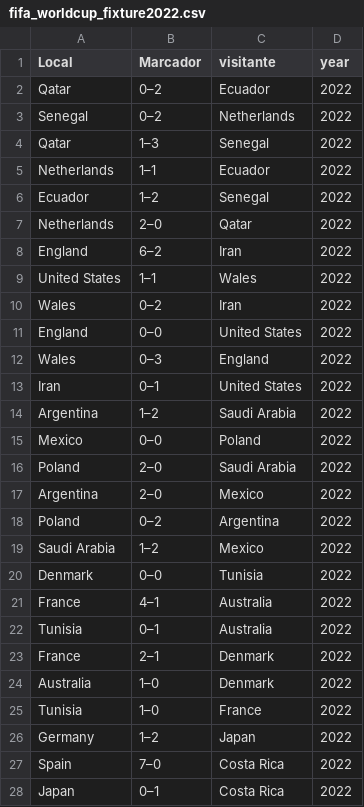
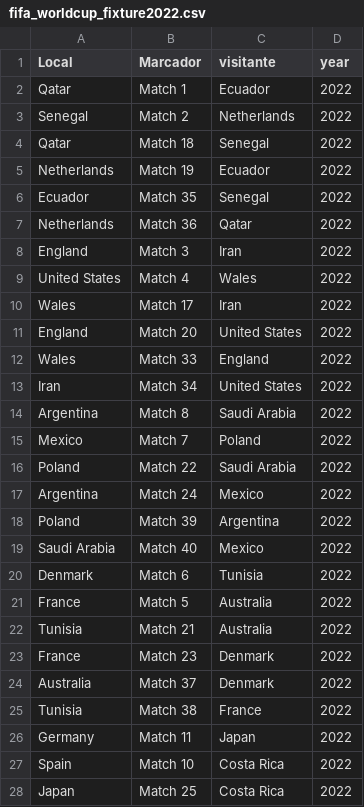
Before and after one commit to ian-parra/world-cup, a CSV file: data/fifa_worldcup_fixture2022.csv, drawn as a sheet; only a part is shown; the diff covers the shown part only.

```diff
--- a/data/fifa_worldcup_fixture2022.csv
+++ b/data/fifa_worldcup_fixture2022.csv
@@ -1,28 +1,28 @@
 Local,Marcador,visitante,year
-Qatar ,0–2, Ecuador,2022
-Senegal ,0–2, Netherlands,2022
-Qatar ,1–3, Senegal,2022
-Netherlands ,1–1, Ecuador,2022
-Ecuador ,1–2, Senegal,2022
-Netherlands ,2–0, Qatar,2022
-England ,6–2, Iran,2022
-United States ,1–1, Wales,2022
-Wales ,0–2, Iran,2022
-England ,0–0, United States,2022
-Wales ,0–3, England,2022
-Iran ,0–1, United States,2022
-Argentina ,1–2, Saudi Arabia,2022
-Mexico ,0–0, Poland,2022
-Poland ,2–0, Saudi Arabia,2022
-Argentina ,2–0, Mexico,2022
-Poland ,0–2, Argentina,2022
-Saudi Arabia ,1–2, Mexico,2022
-Denmark ,0–0, Tunisia,2022
-France ,4–1, Australia,2022
-Tunisia ,0–1, Australia,2022
-France ,2–1, Denmark,2022
-Australia ,1–0, Denmark,2022
-Tunisia ,1–0, France,2022
-Germany ,1–2, Japan,2022
-Spain ,7–0, Costa Rica,2022
-Japan ,0–1, Costa Rica,2022
+Qatar ,Match 1, Ecuador,2022
+Senegal ,Match 2, Netherlands,2022
+Qatar ,Match 18, Senegal,2022
+Netherlands ,Match 19, Ecuador,2022
+Ecuador ,Match 35, Senegal,2022
+Netherlands ,Match 36, Qatar,2022
+England ,Match 3, Iran,2022
+United States ,Match 4, Wales,2022
+Wales ,Match 17, Iran,2022
+England ,Match 20, United States,2022
+Wales ,Match 33, England,2022
+Iran ,Match 34, United States,2022
+Argentina ,Match 8, Saudi Arabia,2022
+Mexico ,Match 7, Poland,2022
+Poland ,Match 22, Saudi Arabia,2022
+Argentina ,Match 24, Mexico,2022
+Poland ,Match 39, Argentina,2022
+Saudi Arabia ,Match 40, Mexico,2022
+Denmark ,Match 6, Tunisia,2022
+France ,Match 5, Australia,2022
+Tunisia ,Match 21, Australia,2022
+France ,Match 23, Denmark,2022
+Australia ,Match 37, Denmark,2022
+Tunisia ,Match 38, France,2022
+Germany ,Match 11, Japan,2022
+Spain ,Match 10, Costa Rica,2022
+Japan ,Match 25, Costa Rica,2022
```
Also changed, not shown: 16 added rows, 16 removed rows and 21 edited cells elsewhere in this file, 2 other files.
